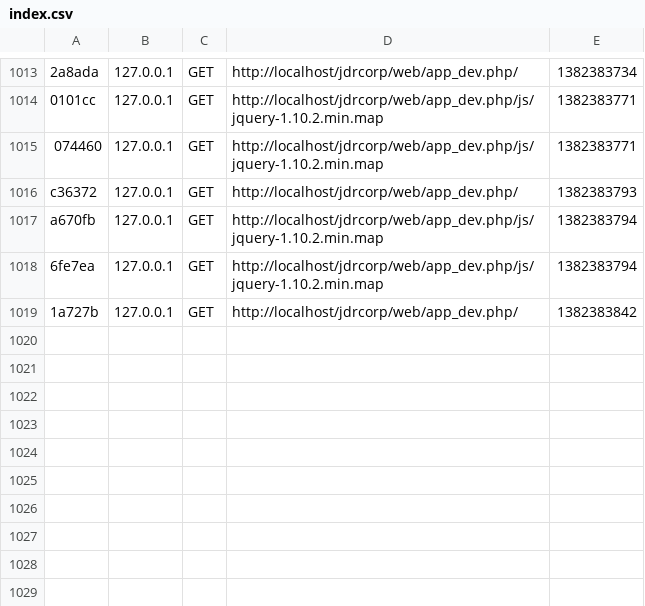
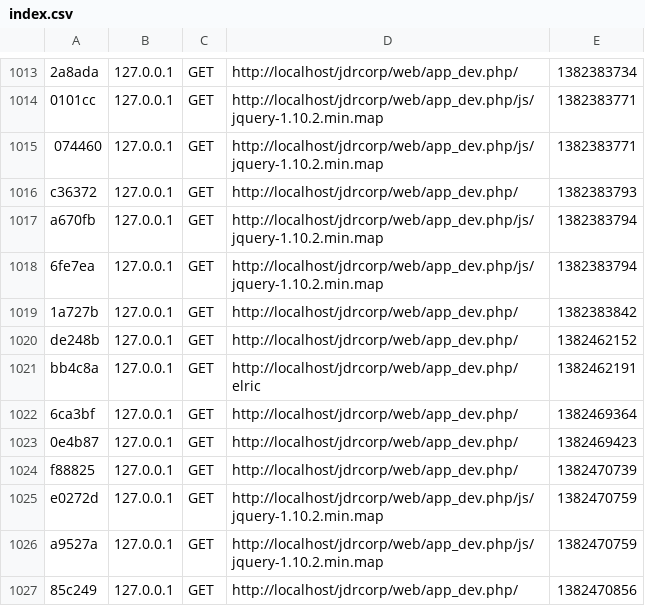
Before and after one commit to peinorim/jdrcorp, a CSV file: app/cache/dev/profiler/index.csv, drawn as a sheet; only a part is shown, gaps mark what is left out.

```diff
--- a/app/cache/dev/profiler/index.csv
+++ b/app/cache/dev/profiler/index.csv
@@ -1019 +1019,9 @@ a670fb,127.0.0.1,GET,http://localhost/jdrcorp/web/app_dev.php/js/jquery-1.10.2.m
 1a727b,127.0.0.1,GET,http://localhost/jdrcorp/web/app_dev.php/,1382383842,
+de248b,127.0.0.1,GET,http://localhost/jdrcorp/web/app_dev.php/,1382462152,
+bb4c8a,127.0.0.1,GET,http://localhost/jdrcorp/web/app_dev.php/elric,1382462191,
+6ca3bf,127.0.0.1,GET,http://localhost/jdrcorp/web/app_dev.php/,1382469364,
+0e4b87,127.0.0.1,GET,http://localhost/jdrcorp/web/app_dev.php/,1382469423,
+f88825,127.0.0.1,GET,http://localhost/jdrcorp/web/app_dev.php/,1382470739,
+e0272d,127.0.0.1,GET,http://localhost/jdrcorp/web/app_dev.php/js/jquery-1.10.2.min.map,1382470759,
+a9527a,127.0.0.1,GET,http://localhost/jdrcorp/web/app_dev.php/js/jquery-1.10.2.min.map,1382470759,
+85c249,127.0.0.1,GET,http://localhost/jdrcorp/web/app_dev.php/,1382470856,
```
Also changed, not shown: 22 other files.
